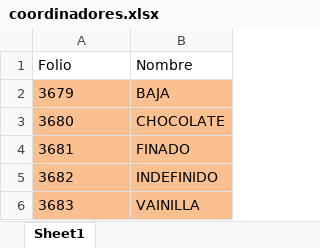
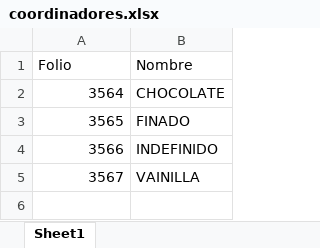
Before and after one commit to pacoguevara/tegik, an Excel workbook: assets/coordinadores.xlsx, sheet Sheet1, drawn as a sheet; values as stored, in another font and other column widths than the file's, no borders; removed rows and columns are numbered as before the commit, all else as after; the diff names each change by its address in the sheet, - before the commit and + after, or states it on an @@ line.

```diff
--- a/assets/coordinadores.xlsx (sheet Sheet1)
+++ b/assets/coordinadores.xlsx (sheet Sheet1)
-row 2: 3679 | BAJA
-A2 (Folio): 3680
+A2 (Folio): 3564
-A2:B5 fill: #FAC090
+A2:B5 fill: none
-A2:A5 alignment: left
+A2:A5 alignment: right
-A3 (Folio): 3681
+A3 (Folio): 3565
-A4 (Folio): 3682
+A4 (Folio): 3566
-A5 (Folio): 3683
+A5 (Folio): 3567
```
Also changed, not shown: assets/enlaces.xlsx, assets/jugadores.xlsx, 1 other file.
